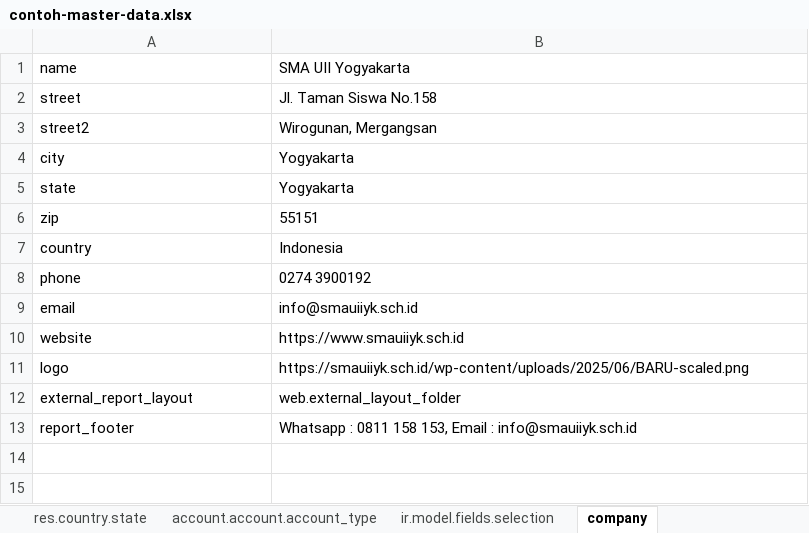
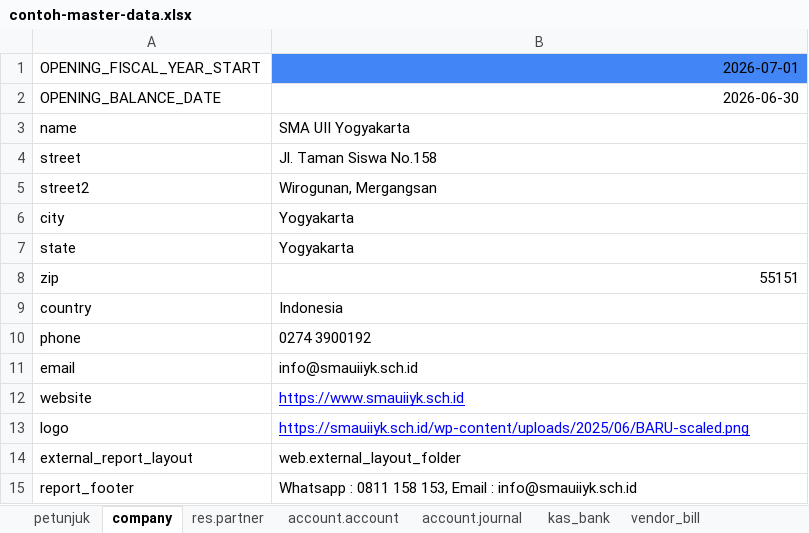
Before and after one commit to nimdasx/odoo_sf_import_data, an Excel workbook: contoh-master-data.xlsx, sheet company, drawn as a sheet; values as stored, in another font and other column widths than the file's, no borders; charts and pictures not drawn; addresses are those after the commit; the diff names each change by its address in the sheet, - before the commit and + after, or states it on an @@ line.

Commit message:
Move opening-date rows into the company sheet, harden sheet parsing
OPENING_FISCAL_YEAR_START/OPENING_BALANCE_DATE now live as key/value
rows in the "company" sheet instead of "petunjuk" - one less sheet
to fill in for a new workbook, since "company" already carries the
other single-record settings. _read_opening_fiscal_year_start checks
"company" first and falls back to "petunjuk", so older workbooks
that haven't moved the rows still work.

Two bugs surfaced while testing the move end-to-end:

- A numeric-looking cell (e.g. zip) can round-trip through Excel/
  Sheets as a float - _import_company now normalizes a whole-number
  float back to a clean string instead of writing e.g. "55151.0".
- _sheet_rows required every requested column to exist in a sheet's
  header, even an optional one left entirely out (not just blank
  cells) - it now treats a missing column as always-None, same
  tolerance _move_rows already gives optional columns.

Update contoh-master-data.xlsx and the README to match.

```diff
--- a/contoh-master-data.xlsx (sheet company)
+++ b/contoh-master-data.xlsx (sheet company)
+row 1: OPENING_FISCAL_YEAR_START | 2026-07-01
+row 2: OPENING_BALANCE_DATE | 2026-06-30
-B8 alignment: left
+B8 alignment: right
@@ B12:B13 underline: off → on, text colour: black → #0000FF @@
```
Also changed, not shown: sheet account.account, sheet account.account.account_type, sheet petunjuk, sheet account.asset, other sheet tabs, charts or pictures, 2 other files.
